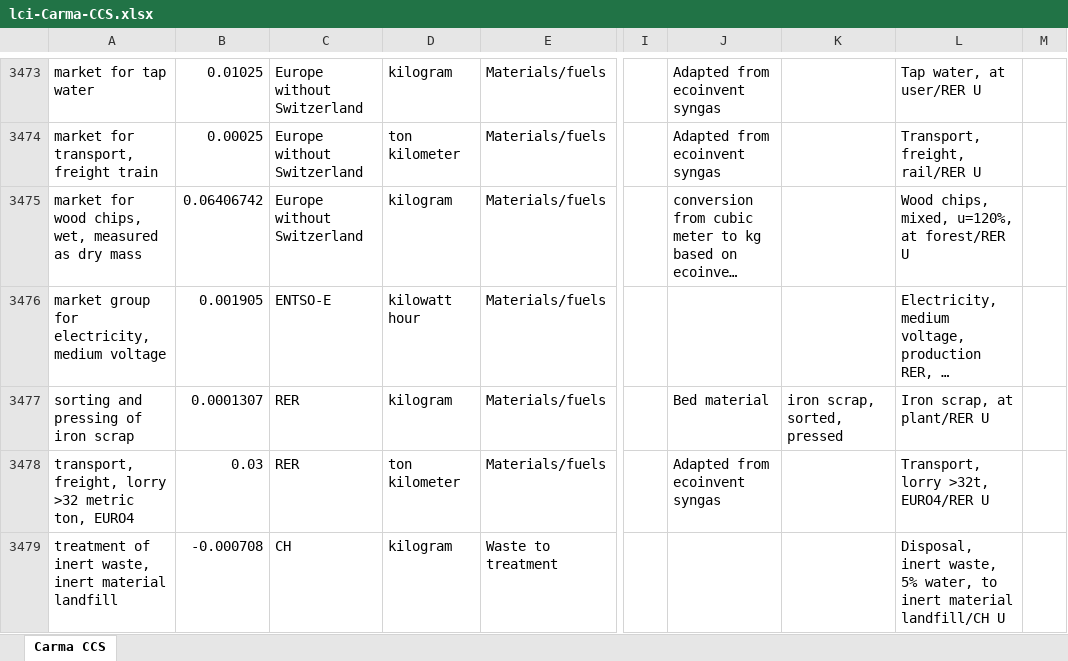
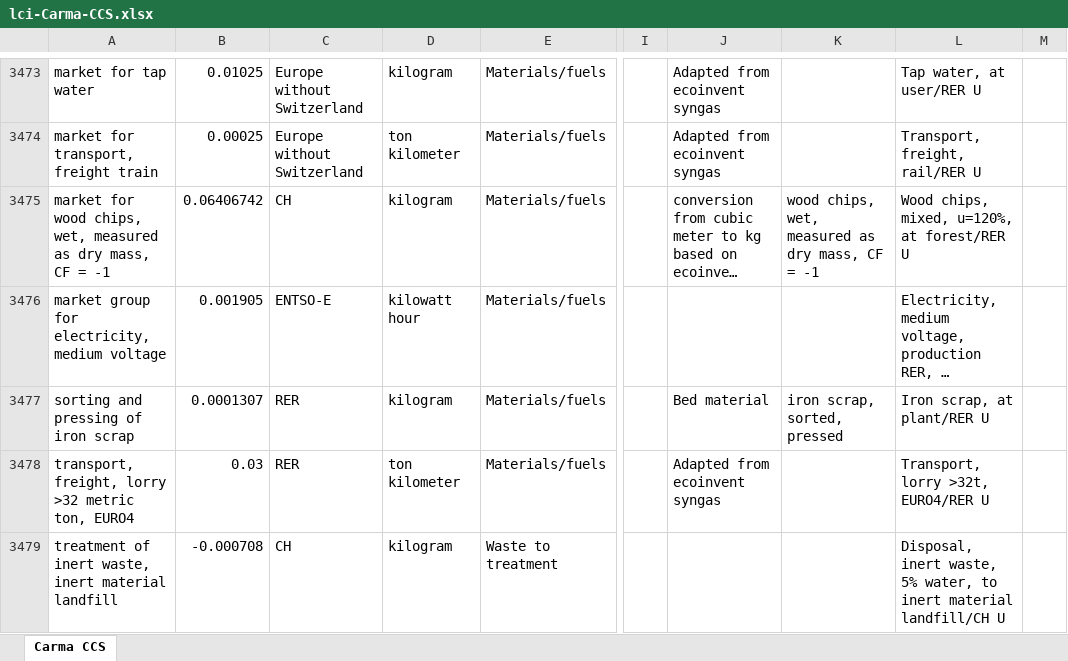
Before and after one commit to polca/premise, an Excel workbook: rmnd_lca/data/additional_inventories/lci-Carma-CCS.xlsx, sheet Carma CCS, drawn as a sheet; only a part is shown, gaps mark what is left out; long unchanged cells end in …; values as stored, in another font and other column widths than the file's, no borders; the diff covers the shown part only; the diff names each change by its address in the sheet, - before the commit and + after, or states it on an @@ line.

```diff
--- a/rmnd_lca/data/additional_inventories/lci-Carma-CCS.xlsx (sheet Carma CCS)
+++ b/rmnd_lca/data/additional_inventories/lci-Carma-CCS.xlsx (sheet Carma CCS)
-A3475: …as dry mass
+A3475: …as dry mass, CF = -1
-C3475: Europe without Switzerland
+C3475: CH
-K3475: (empty)
+K3475: wood chips, wet, measured as dry mass, CF = -1
```
Also changed, not shown: 3 added rows, 3 removed rows and 47 edited cells elsewhere in this sheet, rmnd_lca/data/additional_inventories/lci-biofuels.xlsx, rmnd_lca/data/additional_inventories/lci-biogas.xlsx, 4 other files.
